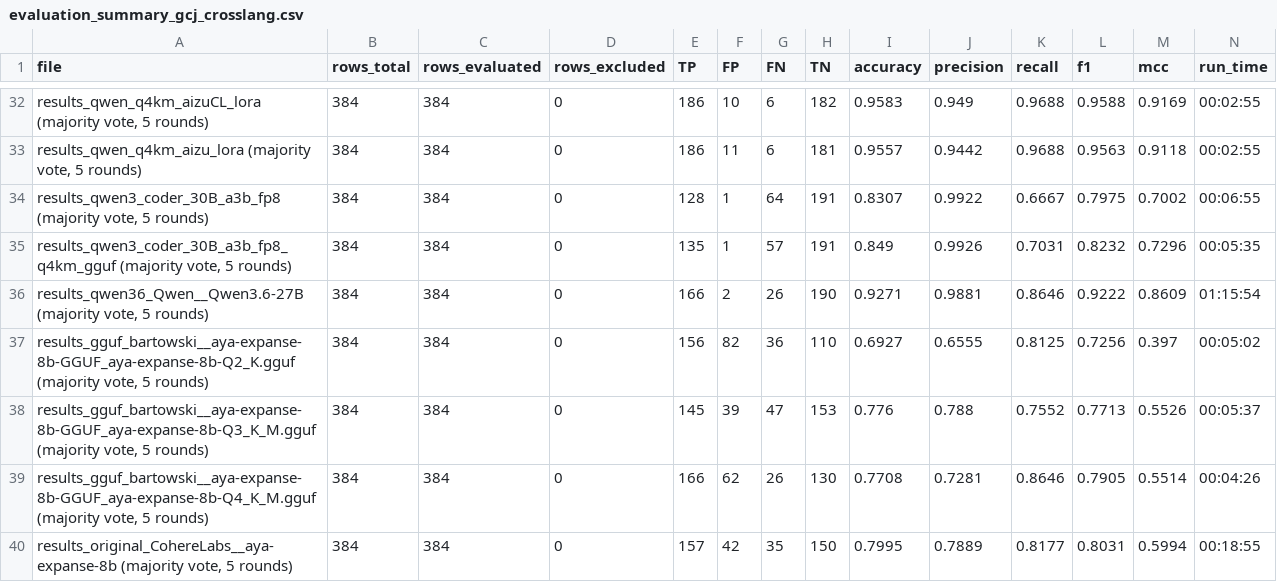
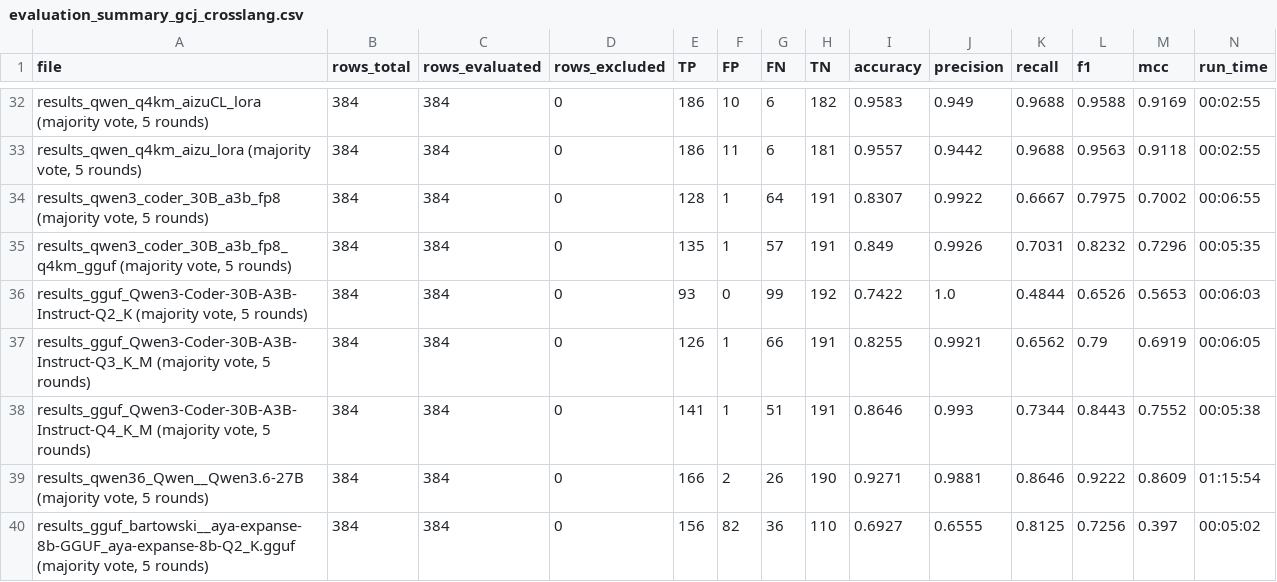
Before and after one commit to cragkhit/quantization-clone-study, a CSV file: summaries/evaluation_summary_gcj_crosslang.csv, drawn as a sheet; only a part is shown, gaps mark what is left out; the shorter side is filled out with more unchanged rows; the diff names each change by its address in the sheet, - before the commit and + after, or states it on an @@ line.

```diff
--- a/summaries/evaluation_summary_gcj_crosslang.csv
+++ b/summaries/evaluation_summary_gcj_crosslang.csv
+row 36: results_gguf_Qwen3-Coder-30B-A3B-Instruct-Q2_K (majority vote, 5 rounds) | 384 | 384 | 0 | 93 | 0 | 99 | 192 | 0.7422 | 1.0 | 0.4844 | 0.6526 | 0.5653 | 00:06:03
+row 37: results_gguf_Qwen3-Coder-30B-A3B-Instruct-Q3_K_M (majority vote, 5 rounds) | 384 | 384 | 0 | 126 | 1 | 66 | 191 | 0.8255 | 0.9921 | 0.6562 | 0.79 | 0.6919 | 00:06:05
+row 38: results_gguf_Qwen3-Coder-30B-A3B-Instruct-Q4_K_M (majority vote, 5 rounds) | 384 | 384 | 0 | 141 | 1 | 51 | 191 | 0.8646 | 0.993 | 0.7344 | 0.8443 | 0.7552 | 00:05:38
```
Also changed, not shown: summaries/evaluation_summary.csv, summaries/evaluation_summary_gcj_java.csv, 5 other files.
